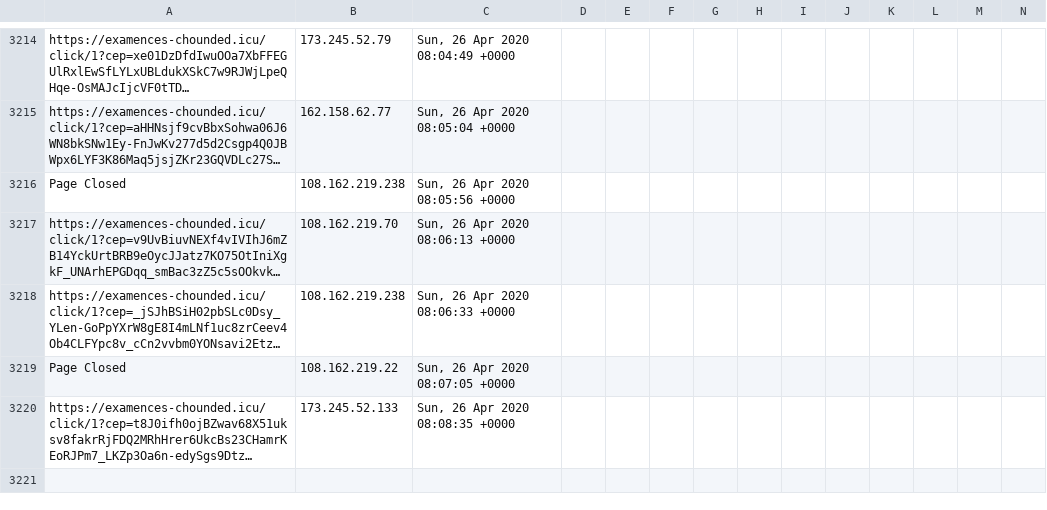
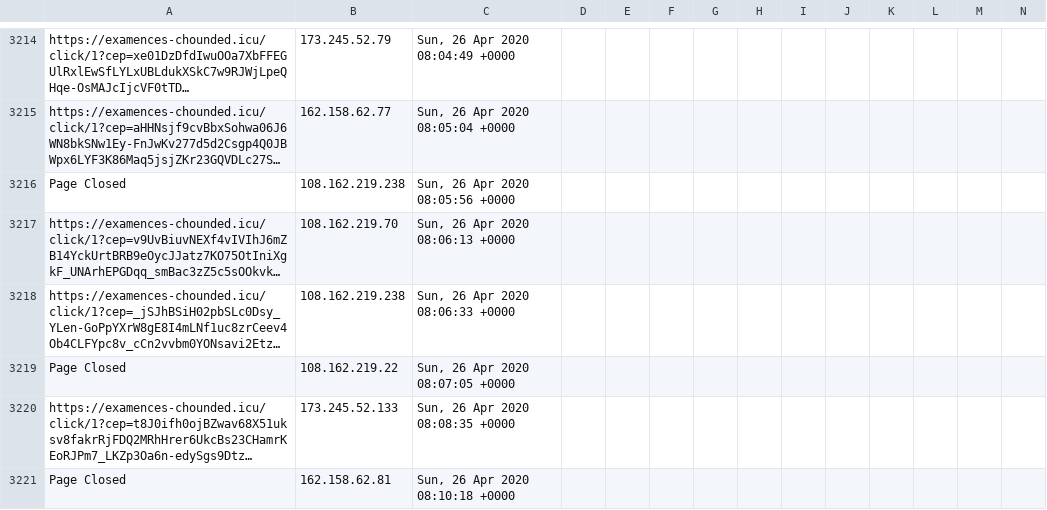
Before and after one commit to runacode/apihomecare.com, a CSV file: logs/2020__April.csv, drawn as a sheet; only a part is shown, gaps mark what is left out; long unchanged cells end in …; rows hold the shown columns only; the diff names each change by its address in the sheet, - before the commit and + after, or states it on an @@ line.

Commit message:
Site Editor Update

```diff
--- a/logs/2020__April.csv
+++ b/logs/2020__April.csv
+row 3221: Page Closed | 162.158.62.81 | Sun, 26 Apr 2020 08:10:18 +0000
```
